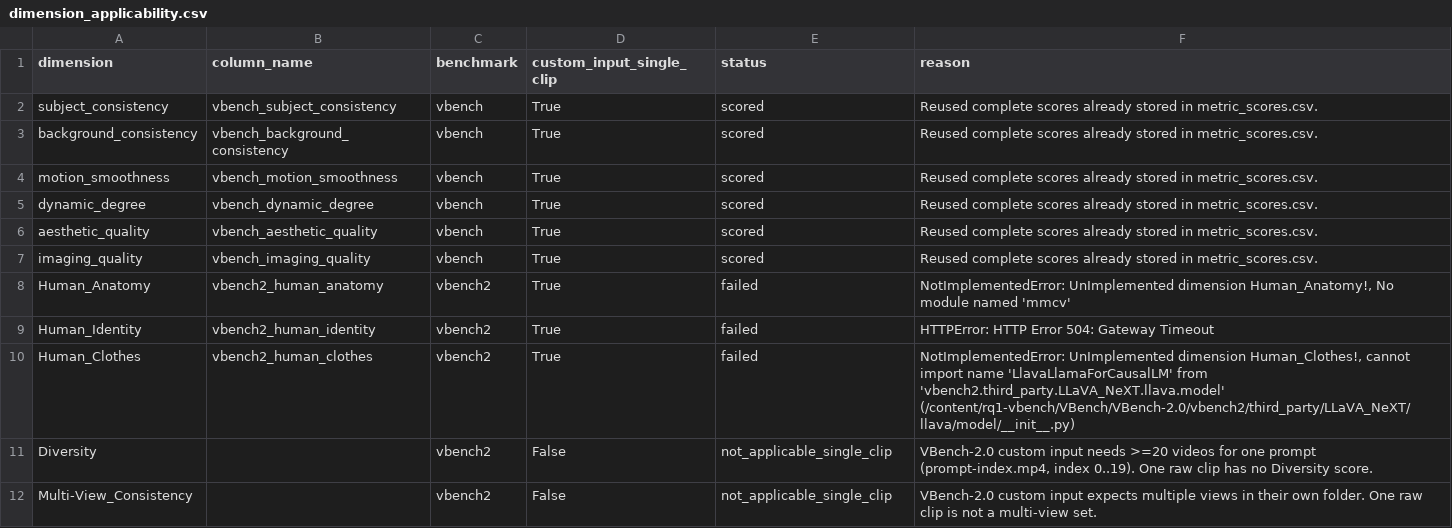
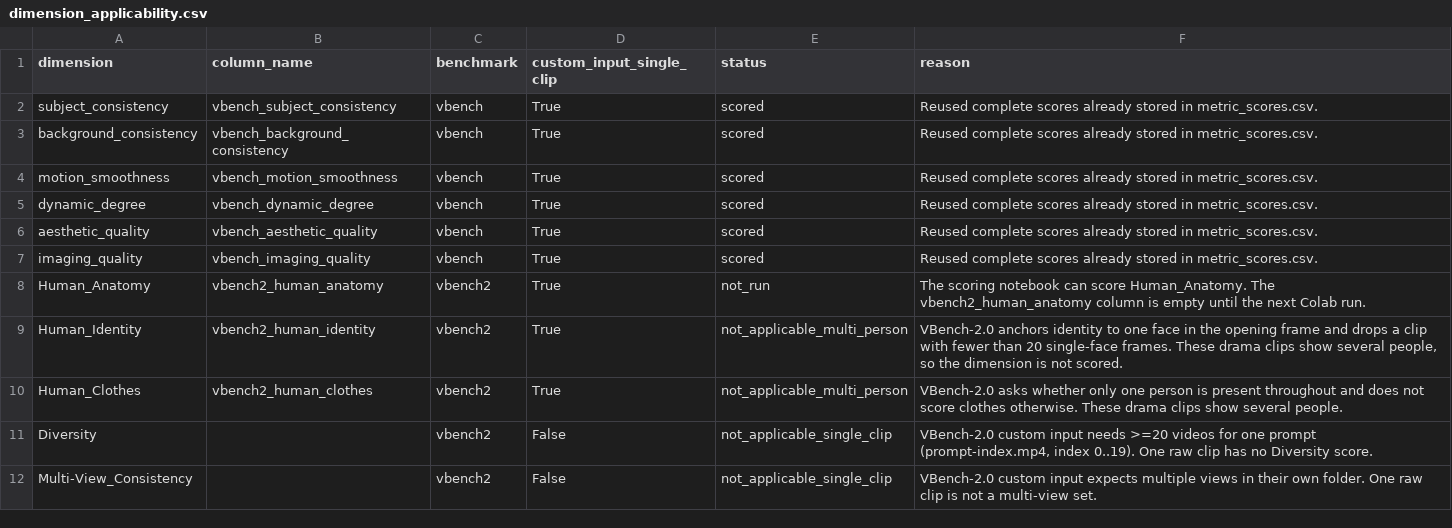
Before and after one commit to DraPraks/glupov, a CSV file: data/dimension_applicability.csv, drawn as a sheet.

```diff
--- a/data/dimension_applicability.csv
+++ b/data/dimension_applicability.csv
@@ -7,5 +7,5 @@ aesthetic_quality,vbench_aesthetic_quality,vbench,True,scored,Reused complete sc
 imaging_quality,vbench_imaging_quality,vbench,True,scored,Reused complete scores already stored in metric_scores.csv.
-Human_Anatomy,vbench2_human_anatomy,vbench2,True,failed,"NotImplementedError: UnImplemented dimension Human_Anatomy!, No module named 'mmcv'"
-Human_Identity,vbench2_human_identity,vbench2,True,failed,HTTPError: HTTP Error 504: Gateway Timeout
-Human_Clothes,vbench2_human_clothes,vbench2,True,failed,"NotImplementedError: UnImplemented dimension Human_Clothes!, cannot import name 'LlavaLlamaForCausalLM' from 'vbench2.third_party.LLaVA_NeXT.llava.model' (/content/rq1-vbench/VBench/VBench-2.0/vbench2/third_party/LLaVA_NeXT/llava/model/__init__.py)"
+Human_Anatomy,vbench2_human_anatomy,vbench2,True,not_run,The scoring notebook can score Human_Anatomy. The vbench2_human_anatomy column is empty until the next Colab run.
+Human_Identity,vbench2_human_identity,vbench2,True,not_applicable_multi_person,"VBench-2.0 anchors identity to one face in the opening frame and drops a clip with fewer than 20 single-face frames. These drama clips show several people, so the dimension is not scored."
+Human_Clothes,vbench2_human_clothes,vbench2,True,not_applicable_multi_person,VBench-2.0 asks whether only one person is present throughout and does not score clothes otherwise. These drama clips show several people.
 Diversity,,vbench2,False,not_applicable_single_clip,"VBench-2.0 custom input needs >=20 videos for one prompt (prompt-index.mp4, index 0..19). One raw clip has no Diversity score."
```
Also changed, not shown: 3 other files.
